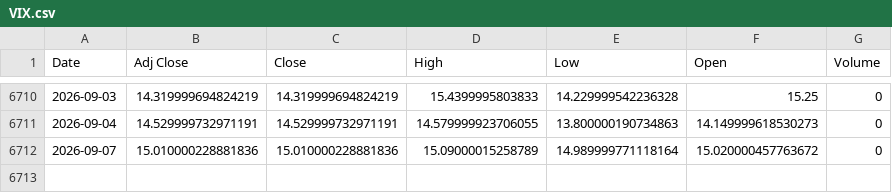
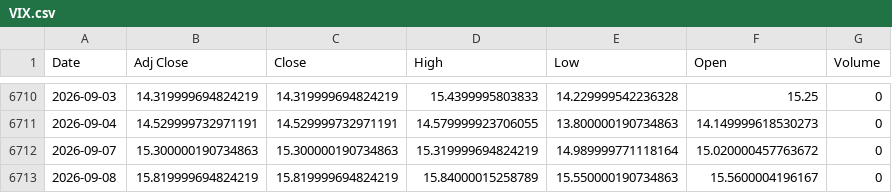
Before and after one commit to ahmed18y/goldmind2, a CSV file: data/raw/04_EXPERIMENTAL/VIX.csv, drawn as a sheet; only a part is shown, gaps mark what is left out.

```diff
--- a/data/raw/04_EXPERIMENTAL/VIX.csv
+++ b/data/raw/04_EXPERIMENTAL/VIX.csv
@@ -6711,2 +6711,3 @@
 2026-09-04,14.529999732971191,14.529999732971191,14.579999923706055,13.800000190734863,14.149999618530273,0
-2026-09-07,15.010000228881836,15.010000228881836,15.09000015258789,14.989999771118164,15.020000457763672,0
+2026-09-07,15.300000190734863,15.300000190734863,15.319999694824219,14.989999771118164,15.020000457763672,0
+2026-09-08,15.819999694824219,15.819999694824219,15.84000015258789,15.550000190734863,15.5600004196167,0
```
Also changed, not shown: data/processed/price_history.csv, data/processed/recent_market_window.csv, 12 other files.
